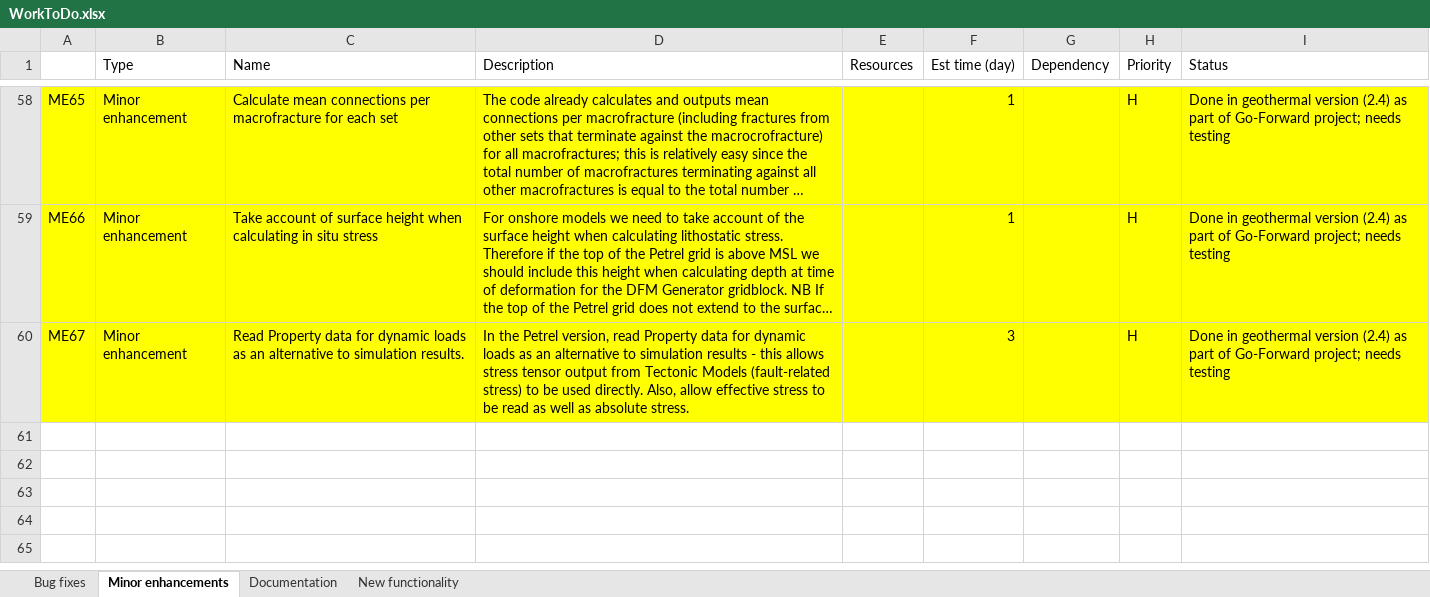
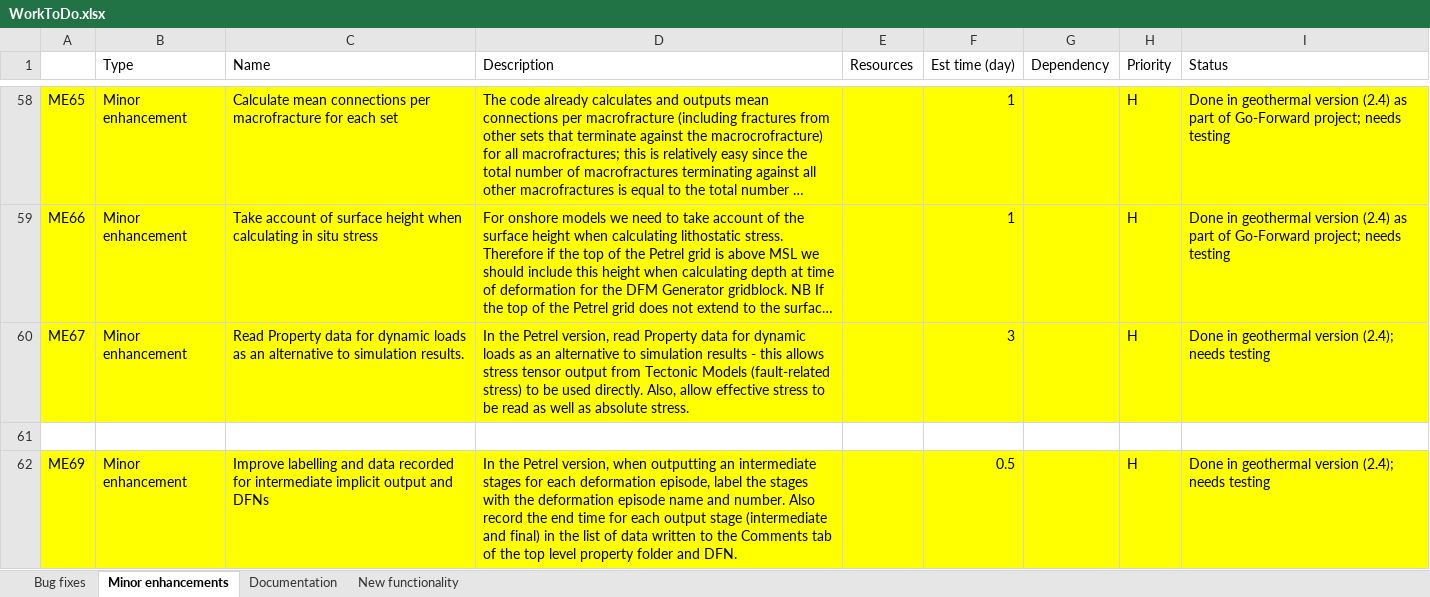
Before and after one commit to JointFlow/DFMGenerator, an Excel workbook: Documentation/WorkToDo.xlsx, sheet Minor enhancements, drawn as a sheet; only a part is shown, gaps mark what is left out; long unchanged cells end in …; values as stored, in another font and other column widths than the file's, no borders; the diff names each change by its address in the sheet, - before the commit and + after, or states it on an @@ line.

Commit message:
Updated Petrel code to improve labelling and data recording of implicit data folders and DFNs for deformation episodes; in particular to label folders/DFNs with deformation episode number when outputting one stage per deformation episode, and adding end time to the data written to the Comments tab of the folders/DFNs (ME69). Also fixed a bug causing a crash whenever a static load deformation episode was followed by a dynamic load deformation episode (B97).

```diff
--- a/Documentation/WorkToDo.xlsx (sheet Minor enhancements)
+++ b/Documentation/WorkToDo.xlsx (sheet Minor enhancements)
-I60 (Status): …geothermal version (2.4) as part of Go-Forward project; needs testing
+I60 (Status): …geothermal version (2.4); needs testing
+row 61: (empty)
+row 62: ME69 | Minor enhancement | Improve labelling and data recorded for intermediate implicit output and DFNs | In the Petrel version, when outputting an intermediate stages for each deformation episode, label the stages with the deformation episode name and number. Also record the end time for each output stage (intermediate and final) in the list of data written to the Comments tab of the top level property folder and DFN. |  | 0.5 |  | H | Done in geothermal version (2.4); needs testing
```
Also changed, not shown: sheet Bug fixes, 7 other files.
